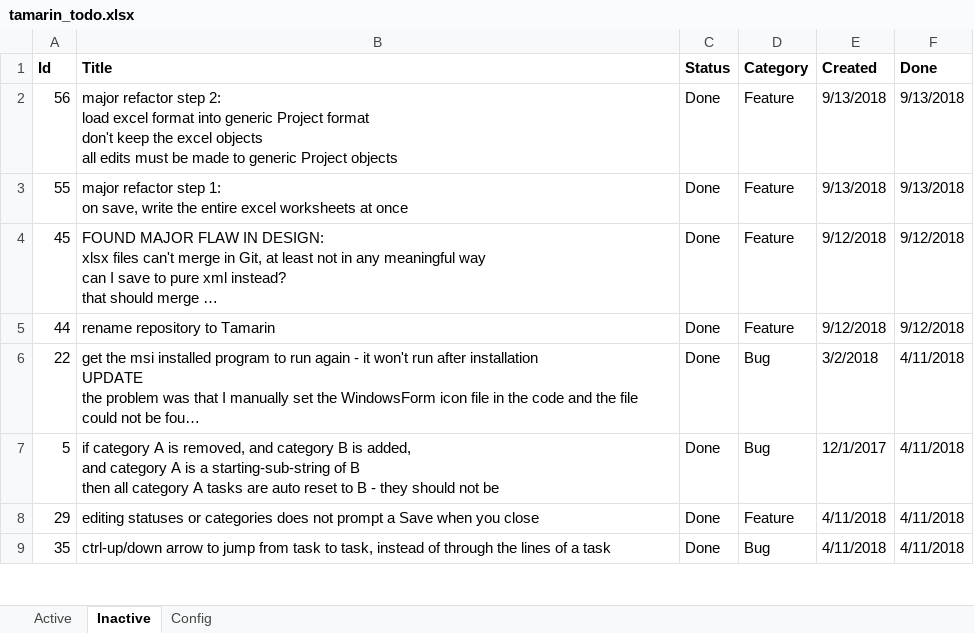
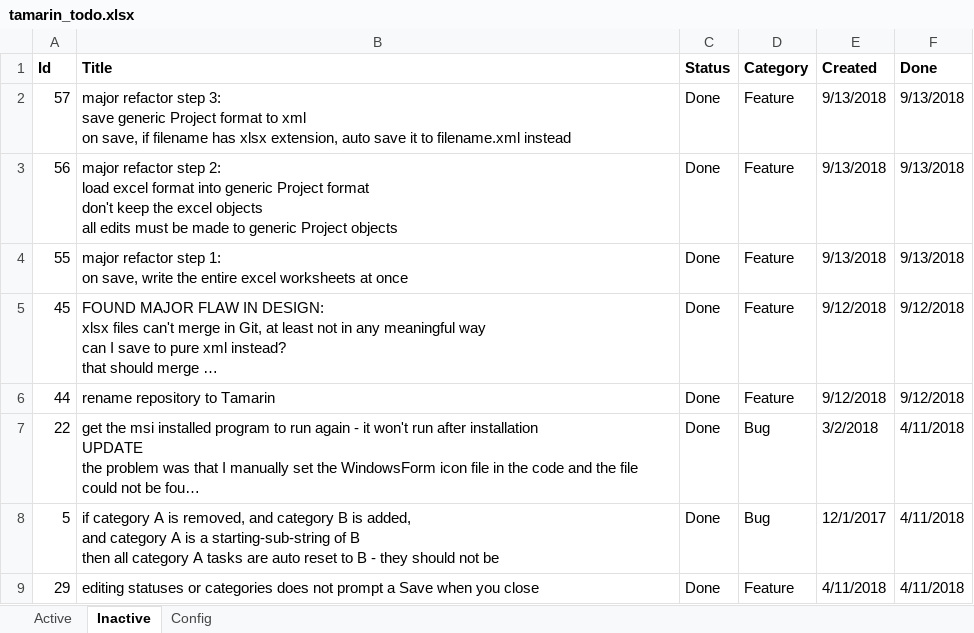
Before and after one commit to WithoutHaste/TamarinTaskManager, an Excel workbook: tamarin_todo.xlsx, sheet Inactive, drawn as a sheet; only a part is shown; the shorter side is filled out with more unchanged rows; long unchanged cells end in …; values as stored, in another font and other column widths than the file's, no borders; ↵ is a line break in a cell; the diff names each change by its address in the sheet, - before the commit and + after, or states it on an @@ line.

Commit message:
always save to xml format

```diff
--- a/tamarin_todo.xlsx (sheet Inactive)
+++ b/tamarin_todo.xlsx (sheet Inactive)
+row 2: 57 | major refactor step 3: ↵ save generic Project format to xml ↵ on save, if filename has xlsx extension, auto save it to filename.xml instead | Done | Feature | 9/13/2018 | 9/13/2018
```
Also changed, not shown: sheet Active, 6 other files.
